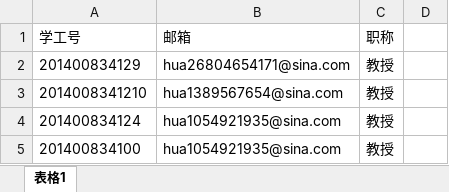
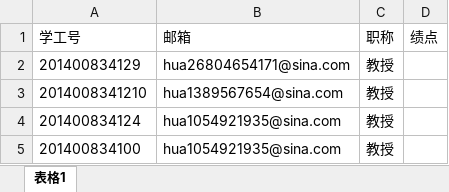
Before and after one commit to hua1054921935/TeacherManager, an Excel workbook: 全部数据.xlsx, sheet 表格1, drawn as a sheet; values as stored, in another font and other column widths than the file's, no borders; the diff names each change by its address in the sheet, - before the commit and + after, or states it on an @@ line.

```diff
--- a/全部数据.xlsx (sheet 表格1)
+++ b/全部数据.xlsx (sheet 表格1)
-D1: (empty)
+D1: 绩点
```
Also changed, not shown: 17 other files.
